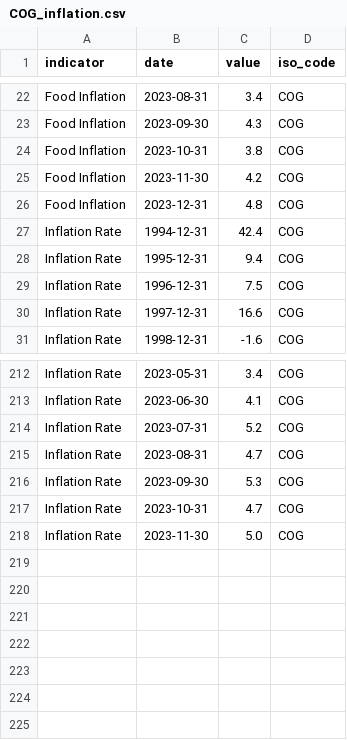
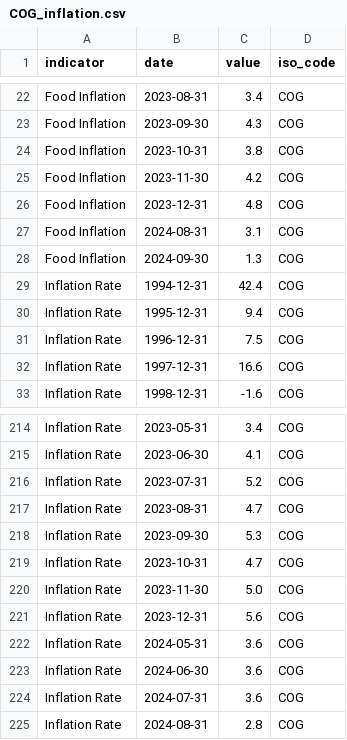
Before and after one commit to ONEcampaign/interest_rates, a CSV file: raw_data/wfp_raw/COG_inflation.csv, drawn as a sheet; only a part is shown, gaps mark what is left out; the diff names each change by its address in the sheet, - before the commit and + after, or states it on an @@ line.

```diff
--- a/raw_data/wfp_raw/COG_inflation.csv
+++ b/raw_data/wfp_raw/COG_inflation.csv
+row 27: Food Inflation | 2024-08-31 | 3.1 | COG
+row 28: Food Inflation | 2024-09-30 | 1.3 | COG
+row 221: Inflation Rate | 2023-12-31 | 5.6 | COG
+row 222: Inflation Rate | 2024-05-31 | 3.6 | COG
+row 223: Inflation Rate | 2024-06-30 | 3.6 | COG
+row 224: Inflation Rate | 2024-07-31 | 3.6 | COG
+row 225: Inflation Rate | 2024-08-31 | 2.8 | COG
```
Also changed, not shown: raw_data/wfp_raw/FIN_inflation.csv, raw_data/wfp_raw/IND_inflation.csv, 23 other files.
